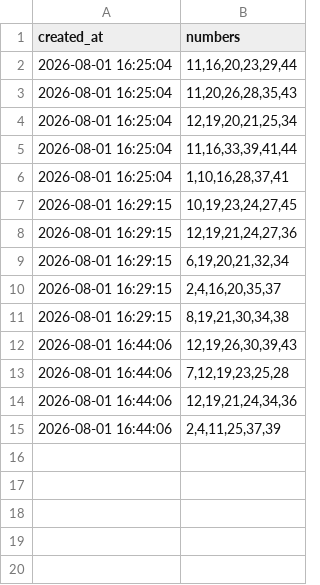
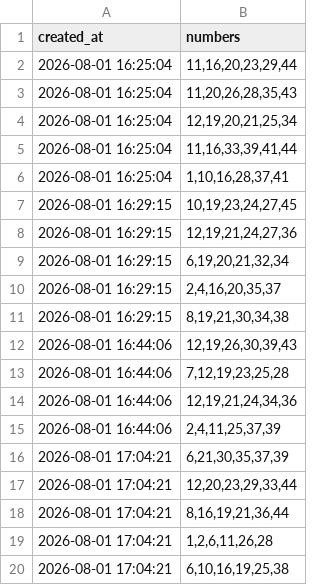
Before and after one commit to 760612byjo-source/SmartLottoAI, a CSV file: data/recommendation_history.csv, drawn as a sheet; the diff names each change by its address in the sheet, - before the commit and + after, or states it on an @@ line.

```diff
--- a/data/recommendation_history.csv
+++ b/data/recommendation_history.csv
+row 16: 2026-08-01 17:04:21 | 6,21,30,35,37,39
+row 17: 2026-08-01 17:04:21 | 12,20,23,29,33,44
+row 18: 2026-08-01 17:04:21 | 8,16,19,21,36,44
+row 19: 2026-08-01 17:04:21 | 1,2,6,11,26,28
+row 20: 2026-08-01 17:04:21 | 6,10,16,19,25,38
```
Also changed, not shown: 9 other files.
